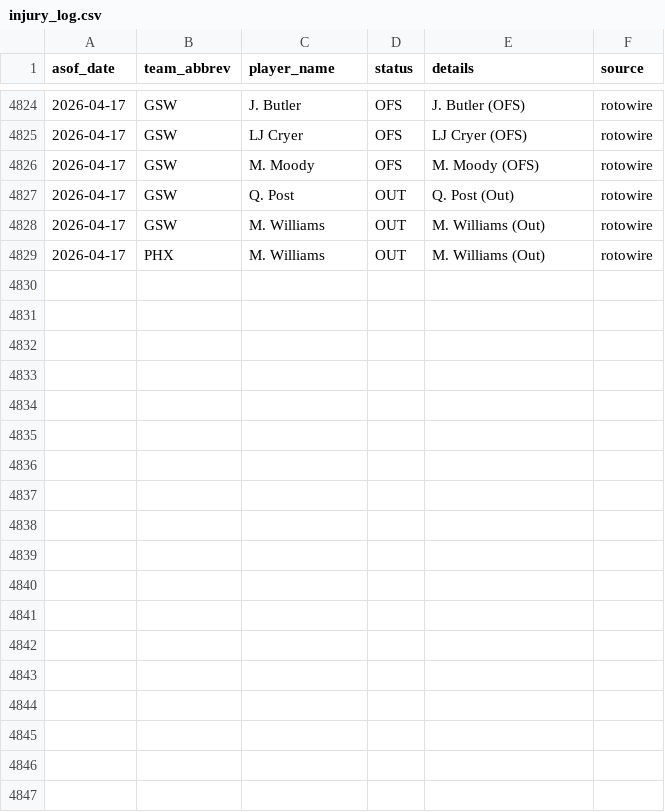
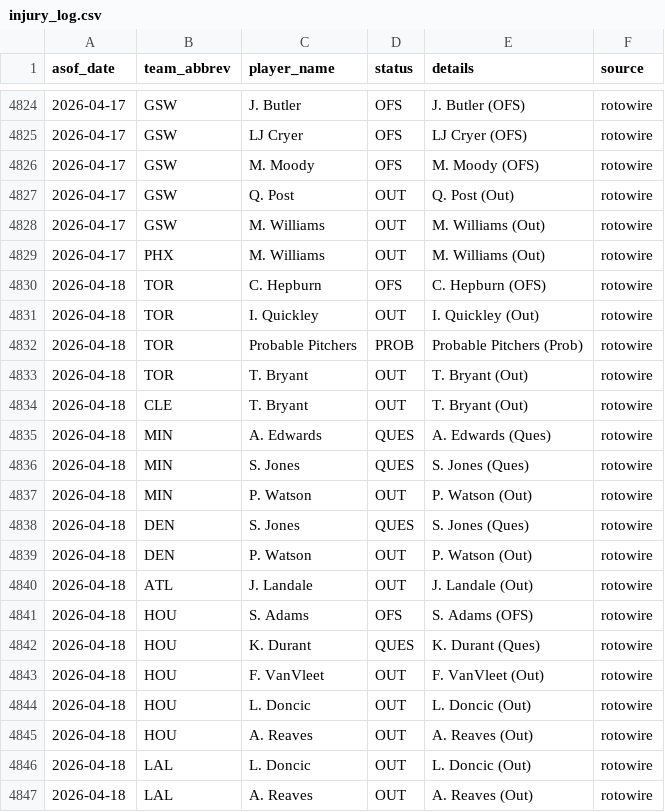
Before and after one commit to oliver-monday/NBAgent, a CSV file: logs/injury_log.csv, drawn as a sheet; only a part is shown, gaps mark what is left out; the diff names each change by its address in the sheet, - before the commit and + after, or states it on an @@ line.

```diff
--- a/logs/injury_log.csv
+++ b/logs/injury_log.csv
+row 4830: 2026-04-18 | TOR | C. Hepburn | OFS | C. Hepburn (OFS) | rotowire
+row 4831: 2026-04-18 | TOR | I. Quickley | OUT | I. Quickley (Out) | rotowire
+row 4832: 2026-04-18 | TOR | Probable Pitchers | PROB | Probable Pitchers (Prob) | rotowire
+row 4833: 2026-04-18 | TOR | T. Bryant | OUT | T. Bryant (Out) | rotowire
+row 4834: 2026-04-18 | CLE | T. Bryant | OUT | T. Bryant (Out) | rotowire
+row 4835: 2026-04-18 | MIN | A. Edwards | QUES | A. Edwards (Ques) | rotowire
+row 4836: 2026-04-18 | MIN | S. Jones | QUES | S. Jones (Ques) | rotowire
+row 4837: 2026-04-18 | MIN | P. Watson | OUT | P. Watson (Out) | rotowire
+row 4838: 2026-04-18 | DEN | S. Jones | QUES | S. Jones (Ques) | rotowire
+row 4839: 2026-04-18 | DEN | P. Watson | OUT | P. Watson (Out) | rotowire
+row 4840: 2026-04-18 | ATL | J. Landale | OUT | J. Landale (Out) | rotowire
+row 4841: 2026-04-18 | HOU | S. Adams | OFS | S. Adams (OFS) | rotowire
+row 4842: 2026-04-18 | HOU | K. Durant | QUES | K. Durant (Ques) | rotowire
+row 4843: 2026-04-18 | HOU | F. VanVleet | OUT | F. VanVleet (Out) | rotowire
+row 4844: 2026-04-18 | HOU | L. Doncic | OUT | L. Doncic (Out) | rotowire
+row 4845: 2026-04-18 | HOU | A. Reaves | OUT | A. Reaves (Out) | rotowire
+row 4846: 2026-04-18 | LAL | L. Doncic | OUT | L. Doncic (Out) | rotowire
+row 4847: 2026-04-18 | LAL | A. Reaves | OUT | A. Reaves (Out) | rotowire
```
Also changed, not shown: 2 other files.
